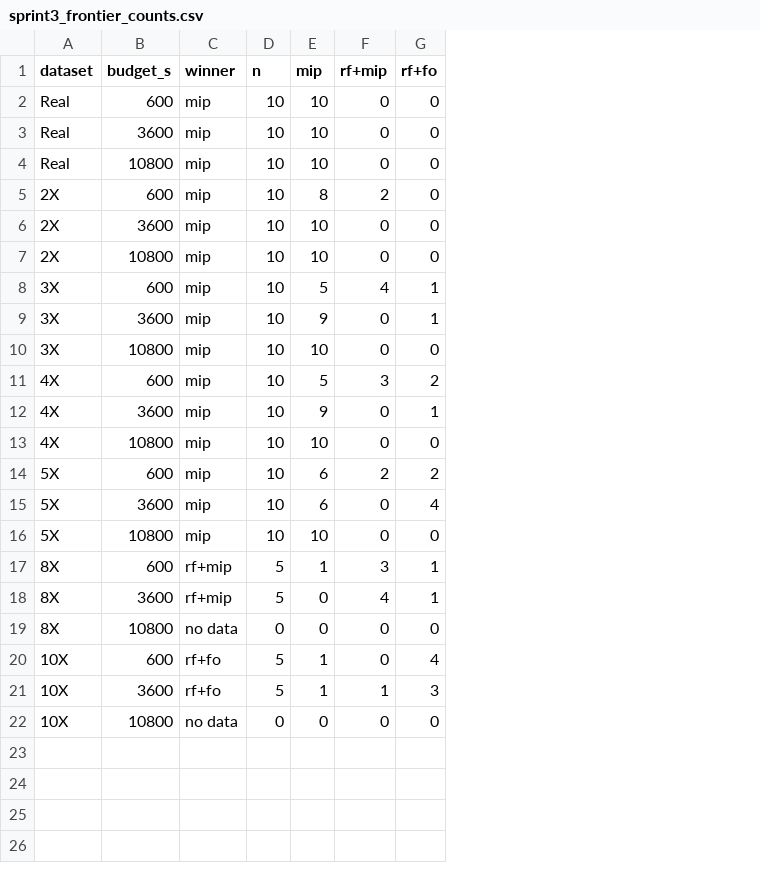
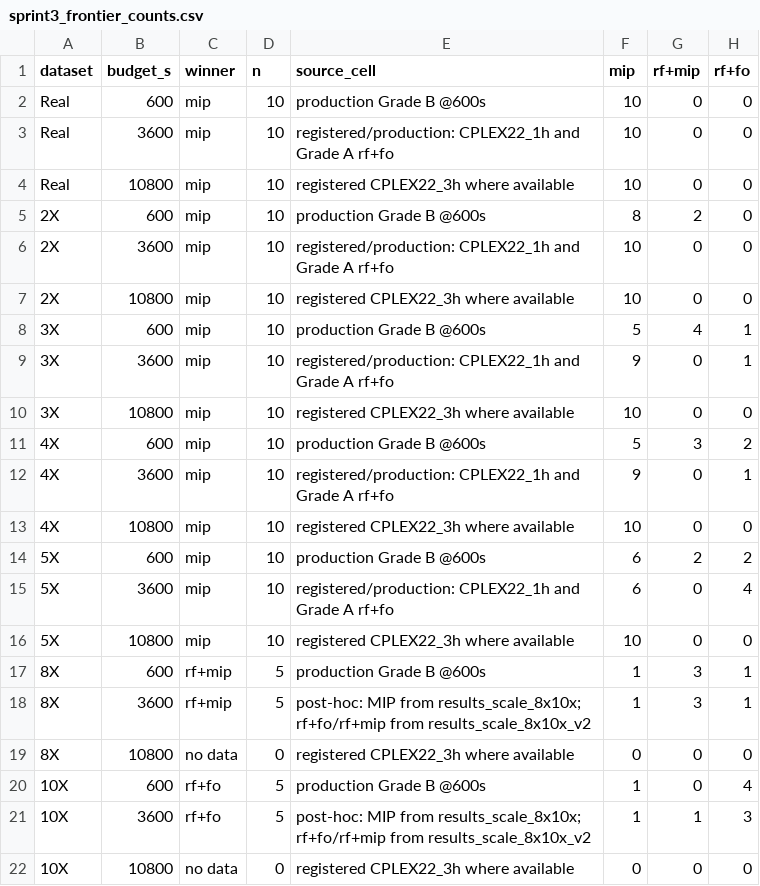
Before and after one commit to daleluche/Treibacher, a CSV file: analysis/output/sprint3_frontier_counts.csv, drawn as a sheet; addresses are those after the commit; the diff names each change by its address in the sheet, - before the commit and + after, or states it on an @@ line.

Commit message:
fix(analysis): canonical v2 source for 8x/10x stats, seed audit, drop legacy grasp_v1 from comparisons

```diff
--- a/analysis/output/sprint3_frontier_counts.csv
+++ b/analysis/output/sprint3_frontier_counts.csv
+column E (source_cell), rows 2-22: production Grade B @600s | registered/production: CPLEX22_1h and Grade A rf+fo | registered CPLEX22_3h where available | production Grade B @600s | registered/production: CPLEX22_1h and Grade A rf+fo | registered CPLEX22_3h where available | production Grade B @600s | registered/production: CPLEX22_1h and Grade A rf+fo | registered CPLEX22_3h where available | production Grade B @600s | registered/production: CPLEX22_1h and Grade A rf+fo | registered CPLEX22_3h where available | production Grade B @600s | registered/production: CPLEX22_1h and Grade A rf+fo | registered CPLEX22_3h where available | production Grade B @600s | post-hoc: MIP from results_scale_8x10x; rf+fo/rf+mip from results_scale_8x10x_v2 | registered CPLEX22_3h where available | production Grade B @600s | post-hoc: MIP from results_scale_8x10x; rf+fo/rf+mip from results_scale_8x10x_v2 | registered CPLEX22_3h where available
-F18 (mip): 0
+F18 (mip): 1
-G18 (rf+mip): 4
+G18 (rf+mip): 3
```
Also changed, not shown: analysis/output/comparison_table.csv, analysis/output/sprint3_statistical_tests.csv, 14 other files.
